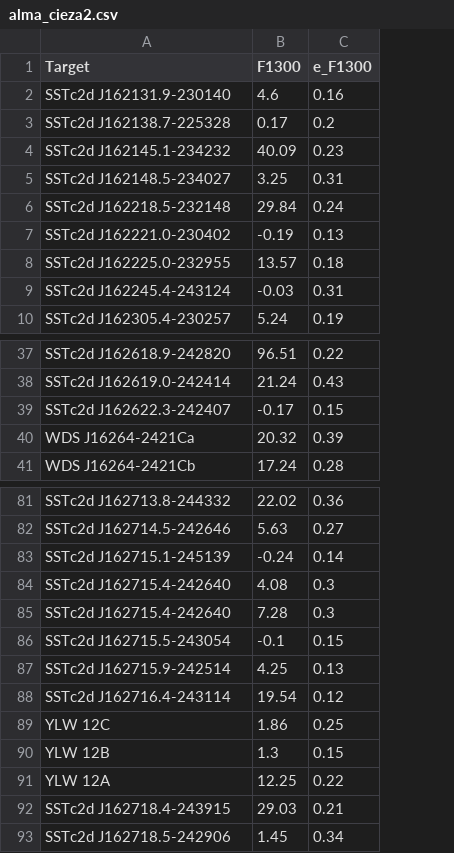
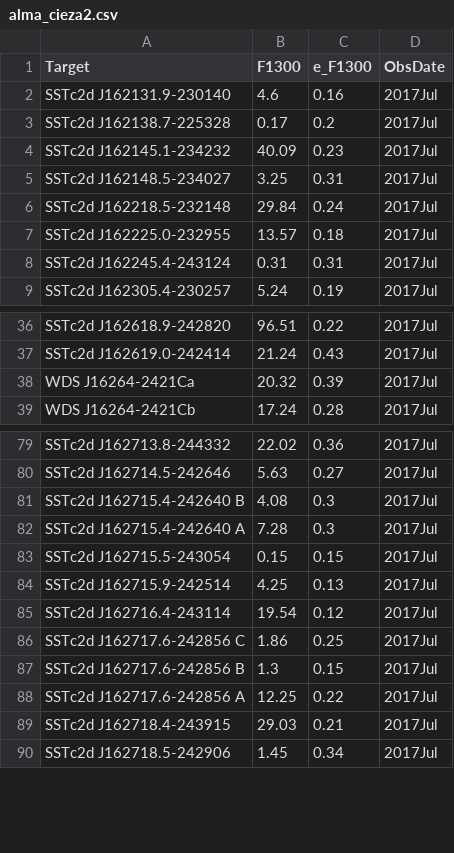
Before and after one commit to ElsevierSoftwareX/SOFTX-D-20-00075, a CSV file: database/alma_cieza2.csv, drawn as a sheet; only a part is shown, gaps mark what is left out; removed rows and columns are numbered as before the commit, all else as after; the diff covers the shown part only; the diff names each change by its address in the sheet, - before the commit and + after, or states it on an @@ line.

Commit message:
updated obs date info

```diff
--- a/database/alma_cieza2.csv
+++ b/database/alma_cieza2.csv
+column D (ObsDate), rows 2-9: all 2017Jul; rows 36-39: all 2017Jul; rows 79-90: all 2017Jul
-row 7: SSTc2d J162221.0-230402 | -0.19 | 0.13
-B8 (F1300): -0.03
+B8 (F1300): 0.31
-row 39: SSTc2d J162622.3-242407 | -0.17 | 0.15
-row 83: SSTc2d J162715.1-245139 | -0.24 | 0.14
-A81 (Target): SSTc2d J162715.4-242640
+A81 (Target): SSTc2d J162715.4-242640 B
-A82 (Target): SSTc2d J162715.4-242640
+A82 (Target): SSTc2d J162715.4-242640 A
-B83 (F1300): -0.1
+B83 (F1300): 0.15
-A86 (Target): YLW 12C
+A86 (Target): SSTc2d J162717.6-242856 C
-A87 (Target): YLW 12B
+A87 (Target): SSTc2d J162717.6-242856 B
-A88 (Target): YLW 12A
+A88 (Target): SSTc2d J162717.6-242856 A
```
Also changed, not shown: 2 removed rows and 25 edited cells elsewhere in this file, 1 other file.
